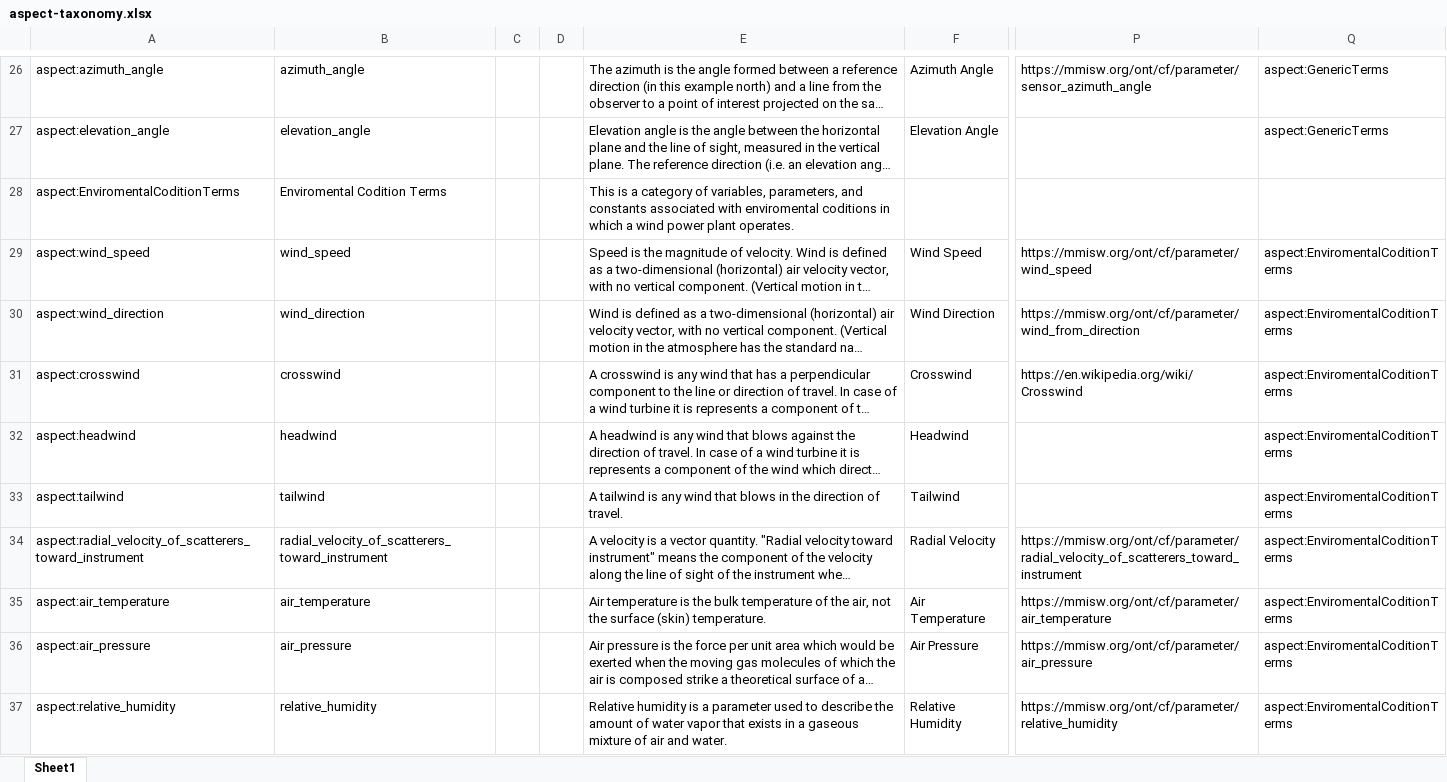
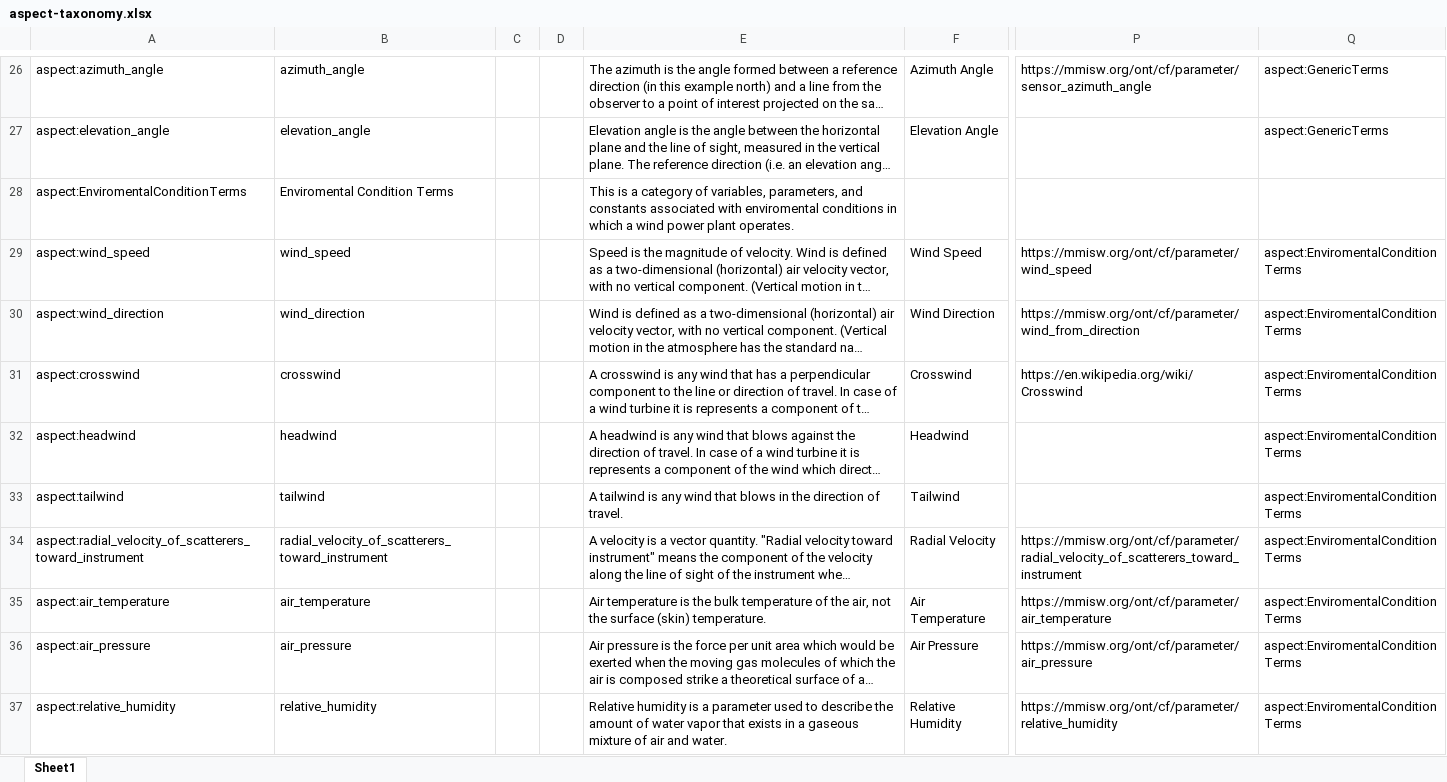
Before and after one commit to DTUWindEnergy/ASPECT-taxonomy, an Excel workbook: aspect-taxonomy.xlsx, sheet Sheet1, drawn as a sheet; only a part is shown, gaps mark what is left out; long unchanged cells end in …; values as stored, in another font and other column widths than the file's, no borders; the diff covers the shown part only; the diff names each change by its address in the sheet, - before the commit and + after, or states it on an @@ line.

```diff
--- a/aspect-taxonomy.xlsx (sheet Sheet1)
+++ b/aspect-taxonomy.xlsx (sheet Sheet1)
-A28: aspect:EnviromentalCoditionTerms
+A28: aspect:EnviromentalConditionTerms
-B28: Enviromental Codition Terms
+B28: Enviromental Condition Terms
-E28: …with enviromental coditions in which…
+E28: …with enviromental conditions in which…
-Q29:Q37: aspect:EnviromentalCoditionTerms
+Q29:Q37: aspect:EnviromentalConditionTerms
```
Also changed, not shown: 9 edited cells elsewhere in this sheet, 4 other files.
